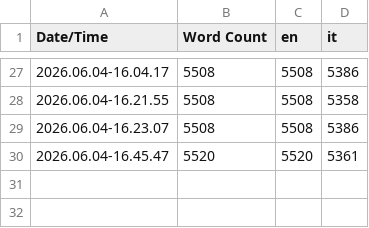
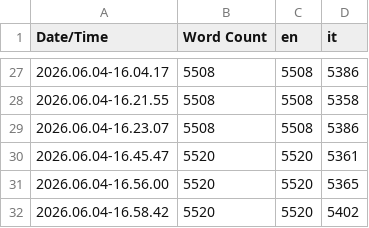
Before and after one commit to AlePre2/OPEN_DEV_ONE, a CSV file: Content/Localization/Game/Game.csv, drawn as a sheet; only a part is shown, gaps mark what is left out; the diff names each change by its address in the sheet, - before the commit and + after, or states it on an @@ line.

Commit message:
compiled localization

```diff
--- a/Content/Localization/Game/Game.csv
+++ b/Content/Localization/Game/Game.csv
+row 31: 2026.06.04-16.56.00 | 5520 | 5520 | 5365
+row 32: 2026.06.04-16.58.42 | 5520 | 5520 | 5402
```
Also changed, not shown: 4 other files.
